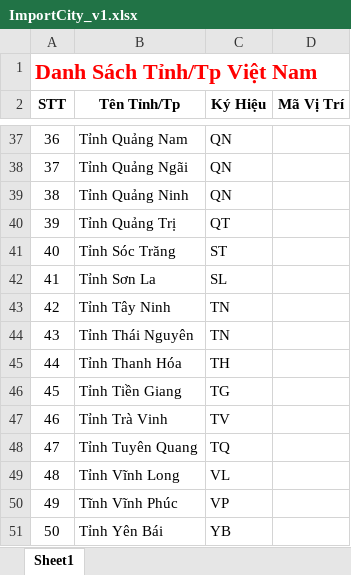
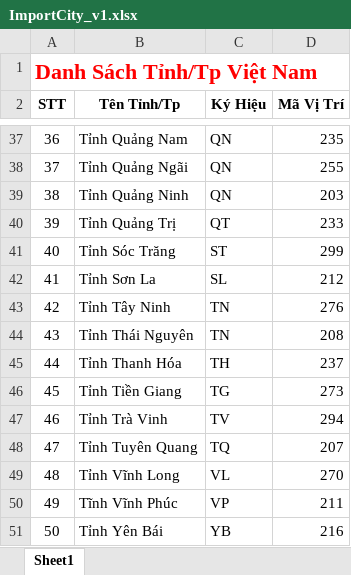
Before and after one commit to TranDuyTuong/ManagerMusic, an Excel workbook: Template_Import/ImportCity_v1.xlsx, sheet Sheet1, drawn as a sheet; only a part is shown, gaps mark what is left out; values as stored, in another font and other column widths than the file's, no borders; the diff covers the shown part only; the diff names each change by its address in the sheet, - before the commit and + after, or states it on an @@ line.

```diff
--- a/Template_Import/ImportCity_v1.xlsx (sheet Sheet1)
+++ b/Template_Import/ImportCity_v1.xlsx (sheet Sheet1)
-D37 (Mã Vị Trí): (empty)
+D37 (Mã Vị Trí): 235
-D38 (Mã Vị Trí): (empty)
+D38 (Mã Vị Trí): 255
-D39 (Mã Vị Trí): (empty)
+D39 (Mã Vị Trí): 203
-D40 (Mã Vị Trí): (empty)
+D40 (Mã Vị Trí): 233
-D41 (Mã Vị Trí): (empty)
+D41 (Mã Vị Trí): 299
-D42 (Mã Vị Trí): (empty)
+D42 (Mã Vị Trí): 212
-D43 (Mã Vị Trí): (empty)
+D43 (Mã Vị Trí): 276
-D44 (Mã Vị Trí): (empty)
+D44 (Mã Vị Trí): 208
-D45 (Mã Vị Trí): (empty)
+D45 (Mã Vị Trí): 237
-D46 (Mã Vị Trí): (empty)
+D46 (Mã Vị Trí): 273
-D47 (Mã Vị Trí): (empty)
+D47 (Mã Vị Trí): 294
-D48 (Mã Vị Trí): (empty)
+D48 (Mã Vị Trí): 207
-D49 (Mã Vị Trí): (empty)
+D49 (Mã Vị Trí): 270
-D50 (Mã Vị Trí): (empty)
+D50 (Mã Vị Trí): 211
-D51 (Mã Vị Trí): (empty)
+D51 (Mã Vị Trí): 216
```
Also changed, not shown: 26 edited cells elsewhere in this sheet.
